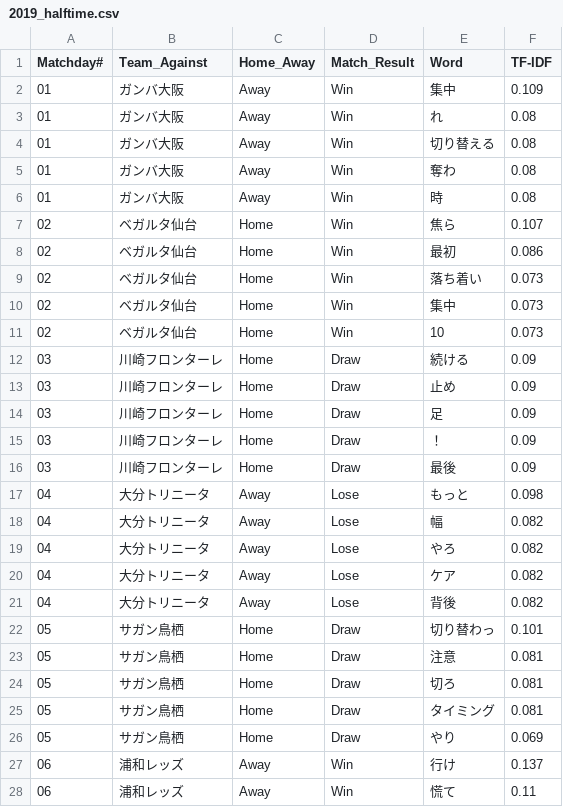
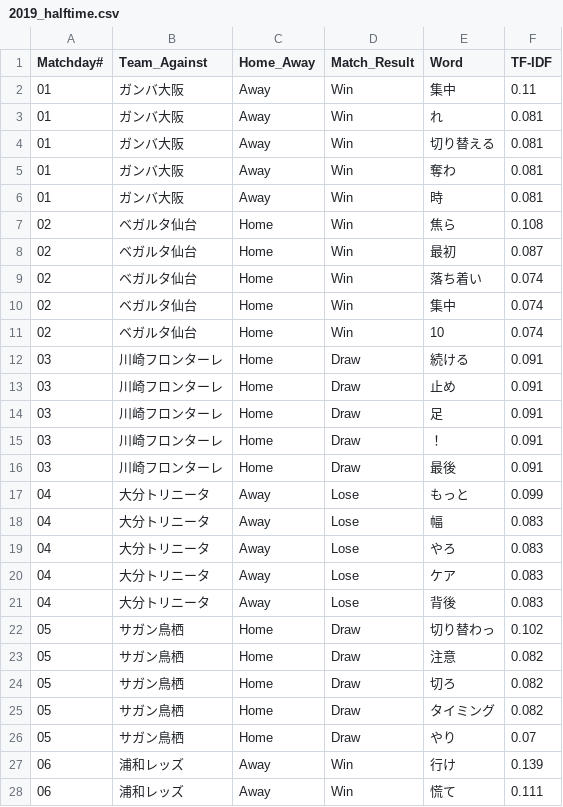
Before and after one commit to Herrokkin/fmarinos_coach_comment, a CSV file: results/2019_halftime.csv, drawn as a sheet; only a part is shown; the diff covers the shown part only.

```diff
--- a/results/2019_halftime.csv
+++ b/results/2019_halftime.csv
@@ -1,28 +1,28 @@
 Matchday#, Team_Against, Home_Away, Match_Result, Word, TF-IDF
-01, ガンバ大阪, Away, Win, 集中, 0.109
-01, ガンバ大阪, Away, Win, れ, 0.08
-01, ガンバ大阪, Away, Win, 切り替える, 0.08
-01, ガンバ大阪, Away, Win, 奪わ, 0.08
-01, ガンバ大阪, Away, Win, 時, 0.08
-02, ベガルタ仙台, Home, Win, 焦ら, 0.107
-02, ベガルタ仙台, Home, Win, 最初, 0.086
-02, ベガルタ仙台, Home, Win, 落ち着い, 0.073
-02, ベガルタ仙台, Home, Win, 集中, 0.073
-02, ベガルタ仙台, Home, Win, 10, 0.073
-03, 川崎フロンターレ, Home, Draw, 続ける, 0.09
-03, 川崎フロンターレ, Home, Draw, 止め, 0.09
-03, 川崎フロンターレ, Home, Draw, 足, 0.09
-03, 川崎フロンターレ, Home, Draw, ！, 0.09
-03, 川崎フロンターレ, Home, Draw, 最後, 0.09
-04, 大分トリニータ, Away, Lose, もっと, 0.098
-04, 大分トリニータ, Away, Lose, 幅, 0.082
-04, 大分トリニータ, Away, Lose, やろ, 0.082
-04, 大分トリニータ, Away, Lose, ケア, 0.082
-04, 大分トリニータ, Away, Lose, 背後, 0.082
-05, サガン鳥栖, Home, Draw, 切り替わっ, 0.101
-05, サガン鳥栖, Home, Draw, 注意, 0.081
-05, サガン鳥栖, Home, Draw, 切ろ, 0.081
-05, サガン鳥栖, Home, Draw, タイミング, 0.081
-05, サガン鳥栖, Home, Draw, やり, 0.069
-06, 浦和レッズ, Away, Win, 行け, 0.137
-06, 浦和レッズ, Away, Win, 慌て, 0.11
+01, ガンバ大阪, Away, Win, 集中, 0.11
+01, ガンバ大阪, Away, Win, れ, 0.081
+01, ガンバ大阪, Away, Win, 切り替える, 0.081
+01, ガンバ大阪, Away, Win, 奪わ, 0.081
+01, ガンバ大阪, Away, Win, 時, 0.081
+02, ベガルタ仙台, Home, Win, 焦ら, 0.108
+02, ベガルタ仙台, Home, Win, 最初, 0.087
+02, ベガルタ仙台, Home, Win, 落ち着い, 0.074
+02, ベガルタ仙台, Home, Win, 集中, 0.074
+02, ベガルタ仙台, Home, Win, 10, 0.074
+03, 川崎フロンターレ, Home, Draw, 続ける, 0.091
+03, 川崎フロンターレ, Home, Draw, 止め, 0.091
+03, 川崎フロンターレ, Home, Draw, 足, 0.091
+03, 川崎フロンターレ, Home, Draw, ！, 0.091
+03, 川崎フロンターレ, Home, Draw, 最後, 0.091
+04, 大分トリニータ, Away, Lose, もっと, 0.099
+04, 大分トリニータ, Away, Lose, 幅, 0.083
+04, 大分トリニータ, Away, Lose, やろ, 0.083
+04, 大分トリニータ, Away, Lose, ケア, 0.083
+04, 大分トリニータ, Away, Lose, 背後, 0.083
+05, サガン鳥栖, Home, Draw, 切り替わっ, 0.102
+05, サガン鳥栖, Home, Draw, 注意, 0.082
+05, サガン鳥栖, Home, Draw, 切ろ, 0.082
+05, サガン鳥栖, Home, Draw, タイミング, 0.082
+05, サガン鳥栖, Home, Draw, やり, 0.07
+06, 浦和レッズ, Away, Win, 行け, 0.139
+06, 浦和レッズ, Away, Win, 慌て, 0.111
```
Also changed, not shown: 6 added rows, 1 removed row and 118 edited cells elsewhere in this file, results/2019_fulltime.csv.
